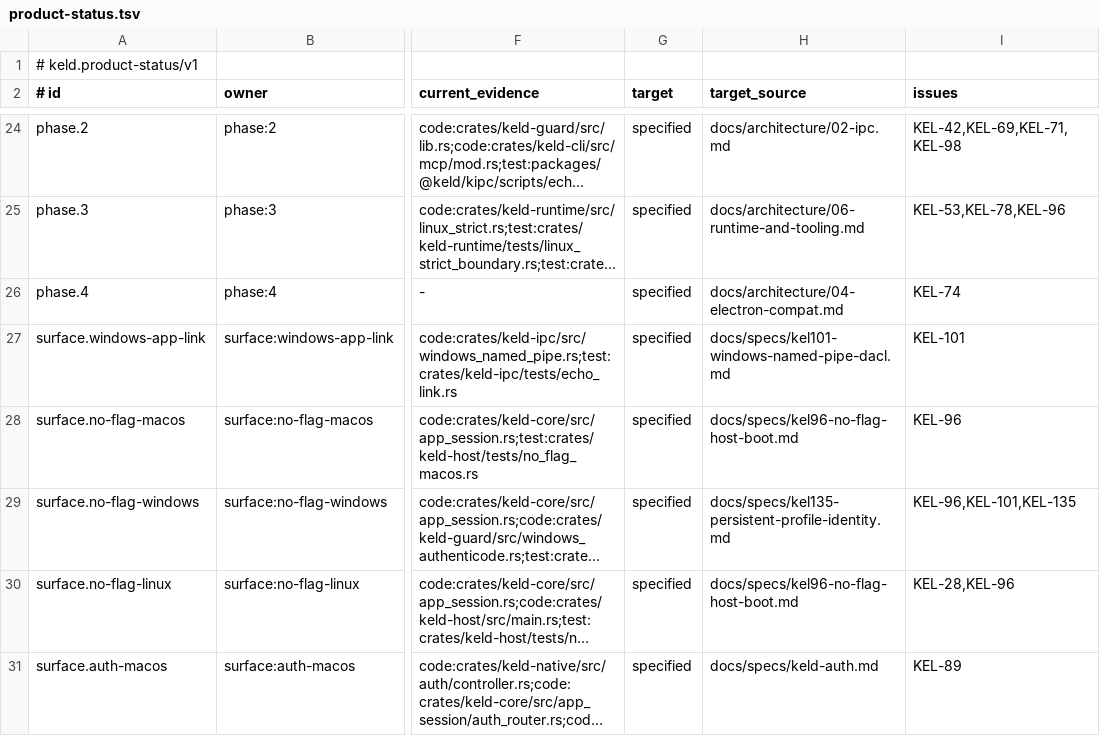
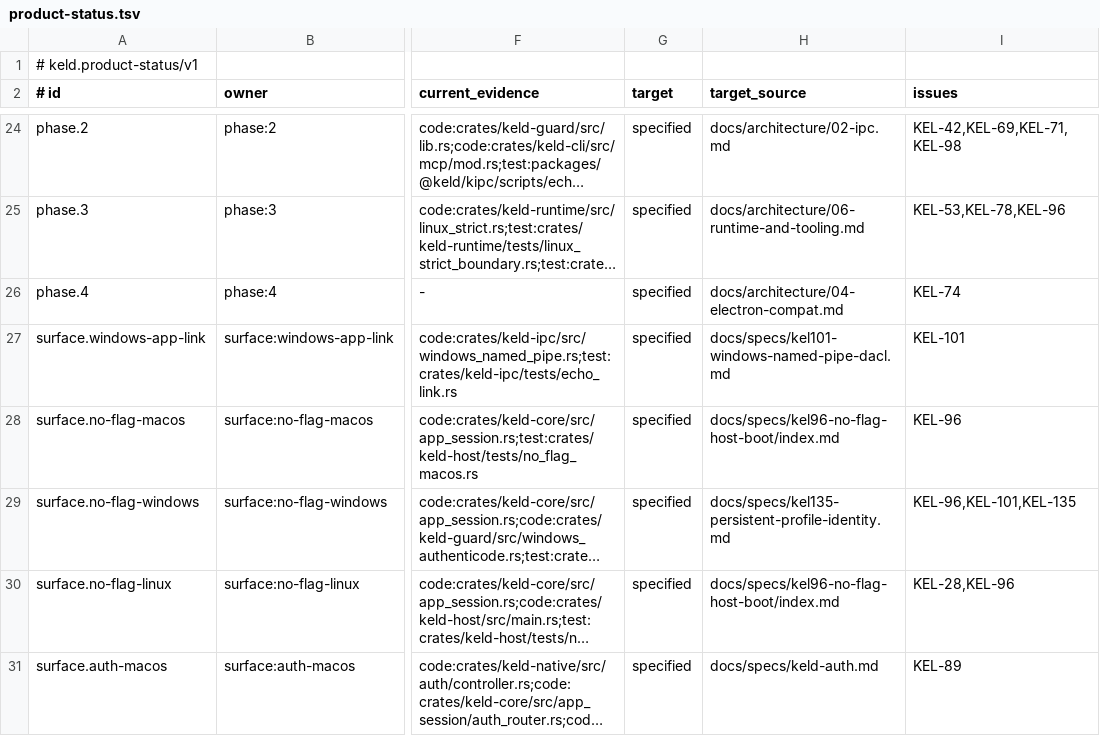
Before and after one commit to gyldlab/keld, a TSV file: docs/engineering/product-status.tsv, drawn as a sheet; only a part is shown, gaps mark what is left out; long unchanged cells end in …; the diff names each change by its address in the sheet, - before the commit and + after, or states it on an @@ line.

```diff
--- a/docs/engineering/product-status.tsv
+++ b/docs/engineering/product-status.tsv
-H28 (target_source): docs/specs/kel96-no-flag-host-boot.md
+H28 (target_source): docs/specs/kel96-no-flag-host-boot/index.md
-H30 (target_source): docs/specs/kel96-no-flag-host-boot.md
+H30 (target_source): docs/specs/kel96-no-flag-host-boot/index.md
```
Also changed, not shown: docs/specs/.spec-baseline.tsv, 29 other files.
